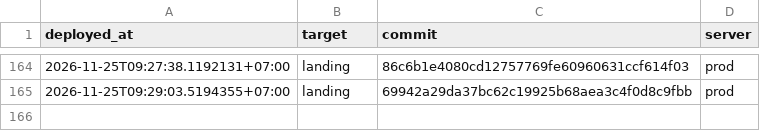
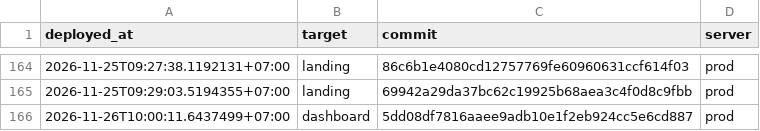
Before and after one commit to nguyenduc216/todoX-Dashboard-SaaS, a TSV file: deploy/deploy-ledger.tsv, drawn as a sheet; only a part is shown, gaps mark what is left out; the diff names each change by its address in the sheet, - before the commit and + after, or states it on an @@ line.

```diff
--- a/deploy/deploy-ledger.tsv
+++ b/deploy/deploy-ledger.tsv
+row 166: 2026-11-26T10:00:11.6437499+07:00 | dashboard | 5dd08df7816aaee9adb10e1f2eb924cc5e6cd887 | prod
```
